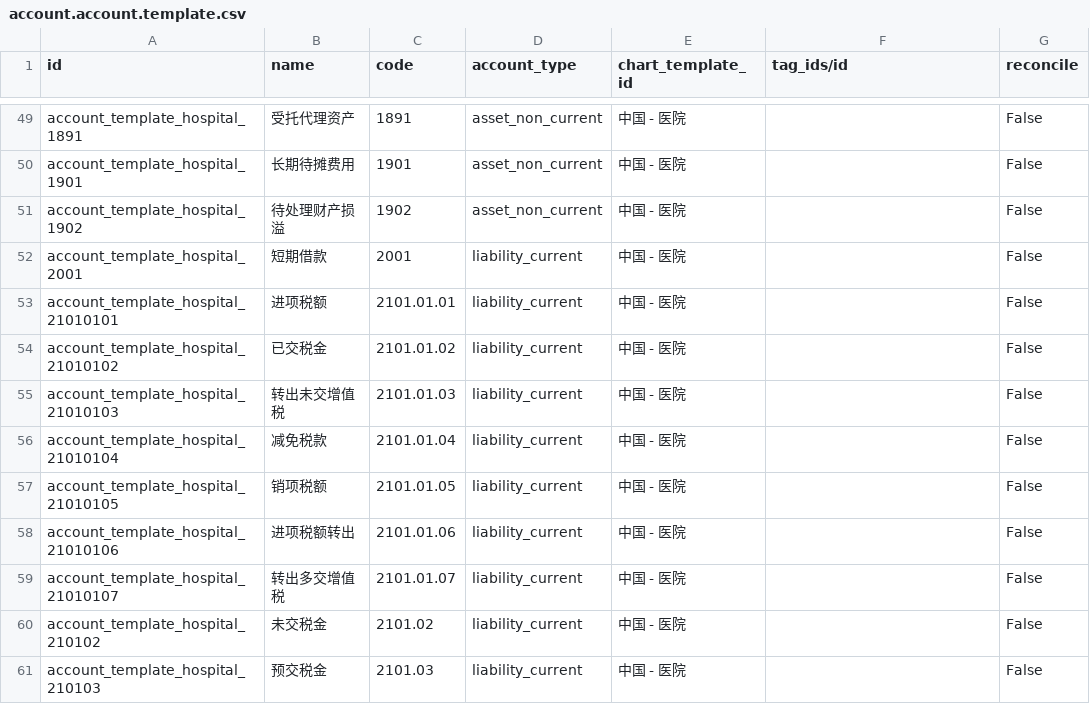
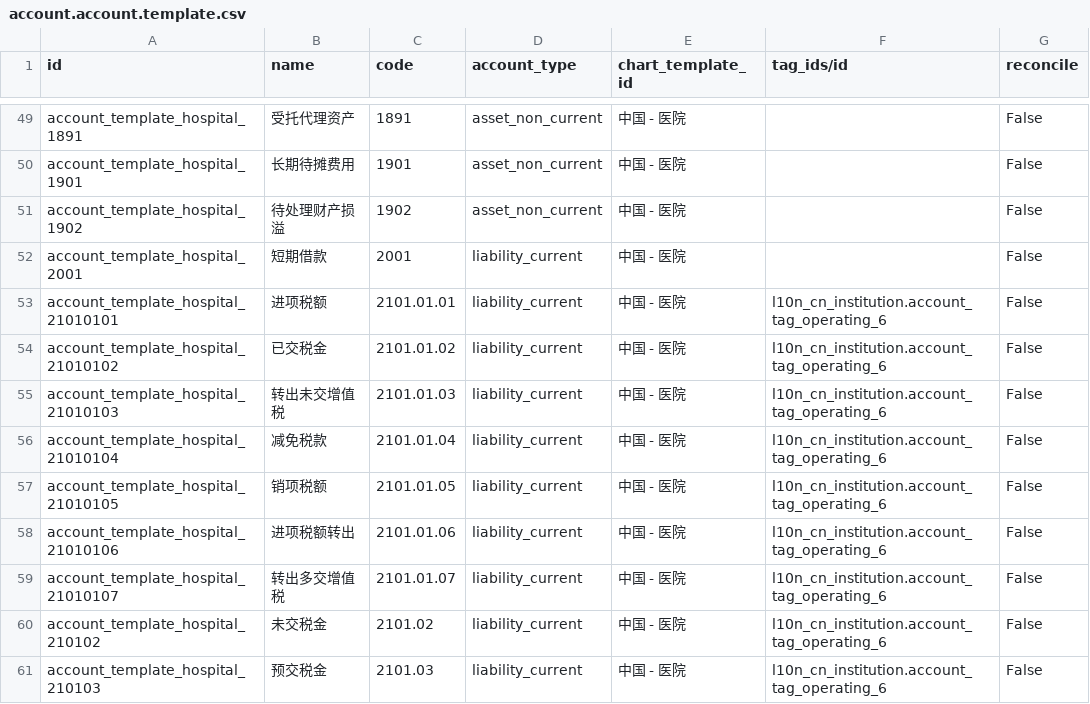
Before and after one commit to chr00tt/odoo-addons, a CSV file: l10n_cn_hospital/data/account.account.template.csv, drawn as a sheet; only a part is shown, gaps mark what is left out; the diff covers the shown part only.

```diff
--- a/l10n_cn_hospital/data/account.account.template.csv
+++ b/l10n_cn_hospital/data/account.account.template.csv
@@ -52,10 +52,10 @@
 "account_template_hospital_2001","短期借款","2001","liability_current","中国 - 医院","","False"
-"account_template_hospital_21010101","进项税额","2101.01.01","liability_current","中国 - 医院","","False"
-"account_template_hospital_21010102","已交税金","2101.01.02","liability_current","中国 - 医院","","False"
-"account_template_hospital_21010103","转出未交增值税","2101.01.03","liability_current","中国 - 医院","","False"
-"account_template_hospital_21010104","减免税款","2101.01.04","liability_current","中国 - 医院","","False"
-"account_template_hospital_21010105","销项税额","2101.01.05","liability_current","中国 - 医院","","False"
-"account_template_hospital_21010106","进项税额转出","2101.01.06","liability_current","中国 - 医院","","False"
-"account_template_hospital_21010107","转出多交增值税","2101.01.07","liability_current","中国 - 医院","","False"
-"account_template_hospital_210102","未交税金","2101.02","liability_current","中国 - 医院","","False"
-"account_template_hospital_210103","预交税金","2101.03","liability_current","中国 - 医院","","False"
+"account_template_hospital_21010101","进项税额","2101.01.01","liability_current","中国 - 医院","l10n_cn_institution.account_tag_operating_6","False"
+"account_template_hospital_21010102","已交税金","2101.01.02","liability_current","中国 - 医院","l10n_cn_institution.account_tag_operating_6","False"
+"account_template_hospital_21010103","转出未交增值税","2101.01.03","liability_current","中国 - 医院","l10n_cn_institution.account_tag_operating_6","False"
+"account_template_hospital_21010104","减免税款","2101.01.04","liability_current","中国 - 医院","l10n_cn_institution.account_tag_operating_6","False"
+"account_template_hospital_21010105","销项税额","2101.01.05","liability_current","中国 - 医院","l10n_cn_institution.account_tag_operating_6","False"
+"account_template_hospital_21010106","进项税额转出","2101.01.06","liability_current","中国 - 医院","l10n_cn_institution.account_tag_operating_6","False"
+"account_template_hospital_21010107","转出多交增值税","2101.01.07","liability_current","中国 - 医院","l10n_cn_institution.account_tag_operating_6","False"
+"account_template_hospital_210102","未交税金","2101.02","liability_current","中国 - 医院","l10n_cn_institution.account_tag_operating_6","False"
+"account_template_hospital_210103","预交税金","2101.03","liability_current","中国 - 医院","l10n_cn_institution.account_tag_operating_6","False"
```
Also changed, not shown: 25 edited cells elsewhere in this file, l10n_cn_institution/data/account.account.template.csv.
